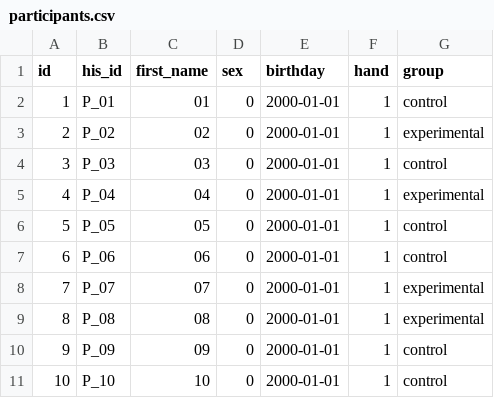
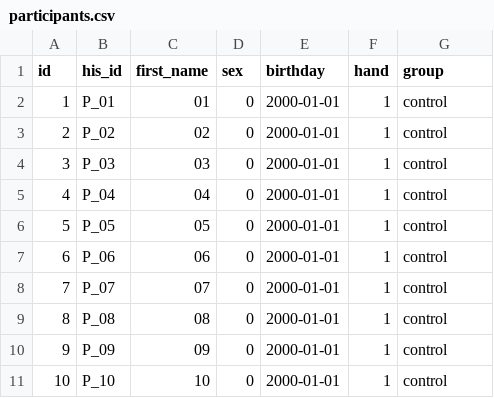
Before and after one commit to Sonia-37/Brainhack_eeg_muse, a CSV file: participants.csv, drawn as a sheet.

Commit message:
folder name updates

```diff
--- a/participants.csv
+++ b/participants.csv
@@ -2,9 +2,9 @@ id,his_id,first_name,sex,birthday,hand,group
 1,P_01, 01,0,2000-01-01,1,control
-2,P_02, 02,0,2000-01-01,1,experimental
+2,P_02, 02,0,2000-01-01,1,control
 3,P_03, 03,0,2000-01-01,1,control
-4,P_04, 04,0,2000-01-01,1,experimental
+4,P_04, 04,0,2000-01-01,1,control
 5,P_05, 05,0,2000-01-01,1,control
 6,P_06, 06,0,2000-01-01,1,control
-7,P_07, 07,0,2000-01-01,1,experimental
-8,P_08, 08,0,2000-01-01,1,experimental
+7,P_07, 07,0,2000-01-01,1,control
+8,P_08, 08,0,2000-01-01,1,control
 9,P_09, 09,0,2000-01-01,1,control
```
Also changed, not shown: 3 other files.
